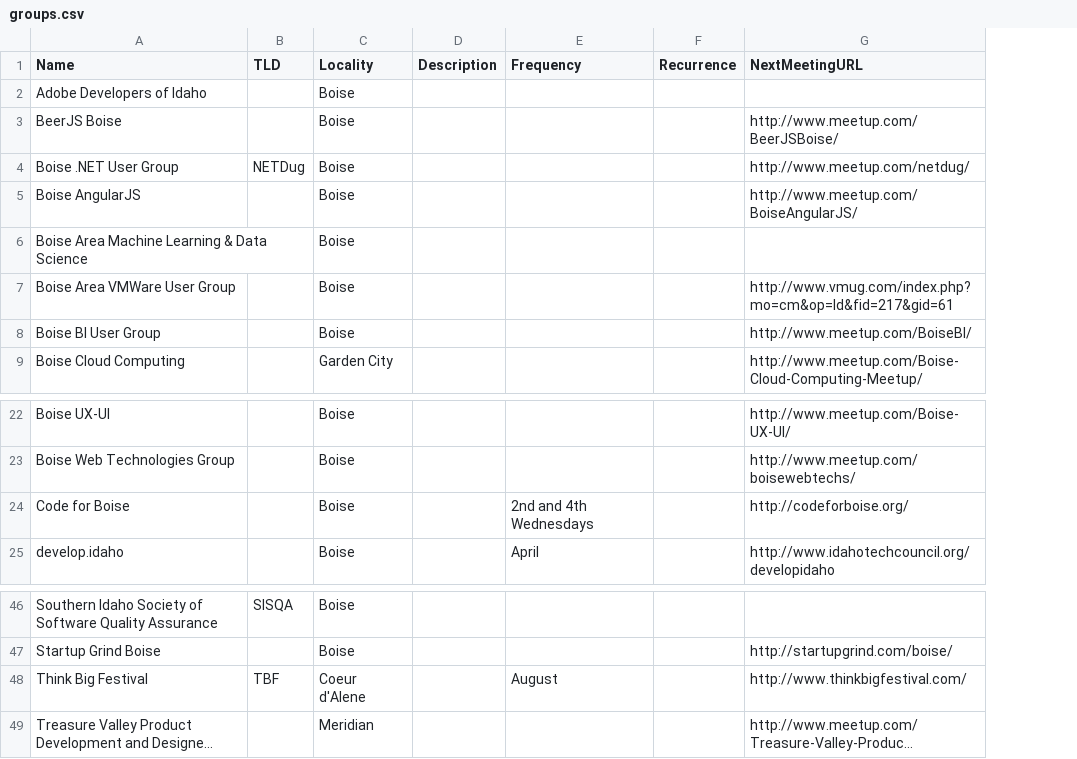
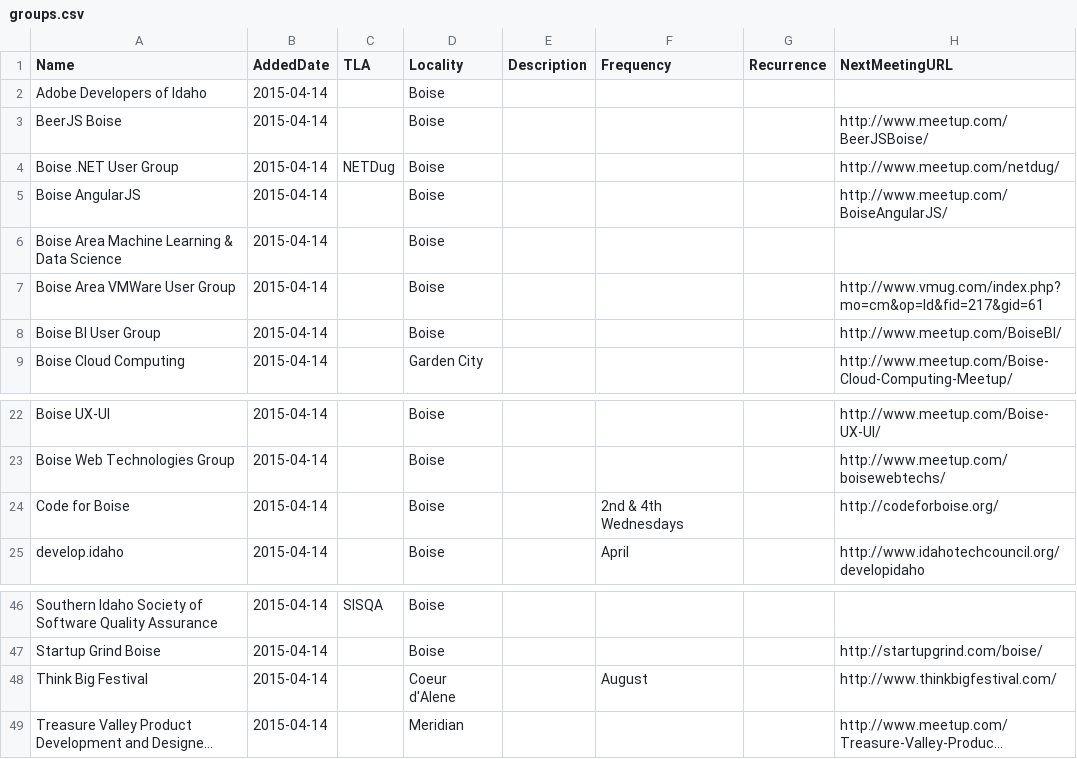
Before and after one commit to rationalagents/gemstateio-groups, a CSV file: groups.csv, drawn as a sheet; only a part is shown, gaps mark what is left out; long unchanged cells end in …; addresses are those after the commit; the diff names each change by its address in the sheet, - before the commit and + after, or states it on an @@ line.

Commit message:
Added AddedDate, renamed bogus "TLD" to "TLA." Updated a few descriptions in schema

```diff
--- a/groups.csv
+++ b/groups.csv
+column B (AddedDate), rows 2-9: all 2015-04-14; rows 22-25: all 2015-04-14; rows 46-49: all 2015-04-14
-C1: TLD
+C1: TLA
-F24 (Frequency): 2nd and 4th Wednesdays
+F24 (Frequency): 2nd & 4th Wednesdays
-C48 (TLA): TBF
+C48 (TLA): (empty)
```
Also changed, not shown: 1 other file.
